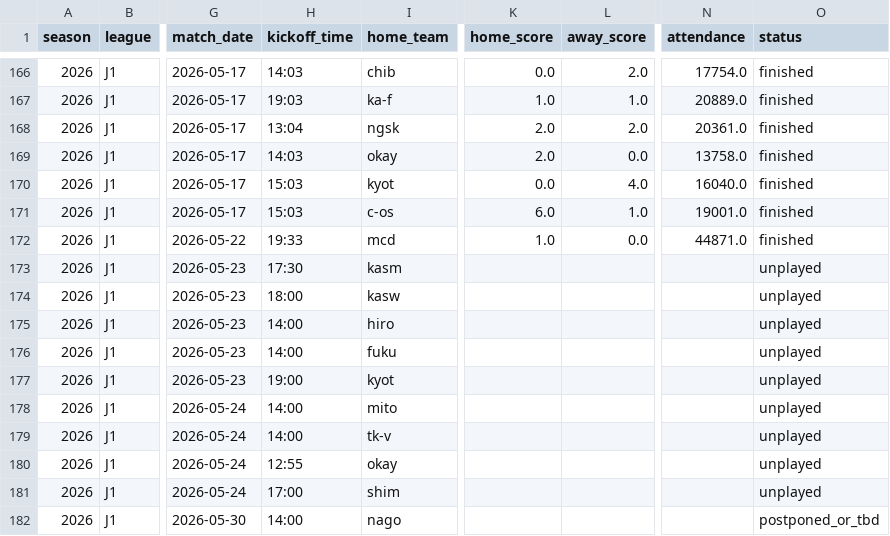
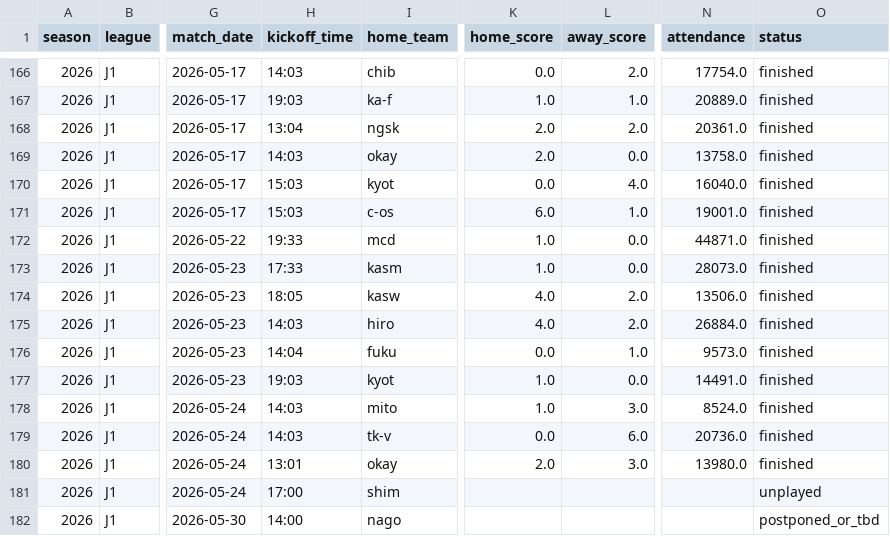
Before and after one commit to akiokuyama/J1League-_score_prediction_site, a CSV file: Data/processed/matches_2026_clean.csv, drawn as a sheet; only a part is shown, gaps mark what is left out; the diff names each change by its address in the sheet, - before the commit and + after, or states it on an @@ line.

```diff
--- a/Data/processed/matches_2026_clean.csv
+++ b/Data/processed/matches_2026_clean.csv
-H173 (kickoff_time): 17:30
+H173 (kickoff_time): 17:33
-K173 (home_score): (empty)
+K173 (home_score): 1.0
-L173 (away_score): (empty)
+L173 (away_score): 0.0
-N173 (attendance): (empty)
+N173 (attendance): 28073.0
-O173:O180 (status): unplayed
+O173:O180 (status): finished
-H174 (kickoff_time): 18:00
+H174 (kickoff_time): 18:05
-K174:K175 (home_score): (empty)
+K174:K175 (home_score): 4.0
-L174:L175 (away_score): (empty)
+L174:L175 (away_score): 2.0
-N174 (attendance): (empty)
+N174 (attendance): 13506.0
-H175 (kickoff_time): 14:00
+H175 (kickoff_time): 14:03
-N175 (attendance): (empty)
+N175 (attendance): 26884.0
-H176 (kickoff_time): 14:00
+H176 (kickoff_time): 14:04
-K176 (home_score): (empty)
+K176 (home_score): 0.0
-L176 (away_score): (empty)
+L176 (away_score): 1.0
-N176 (attendance): (empty)
+N176 (attendance): 9573.0
-H177 (kickoff_time): 19:00
+H177 (kickoff_time): 19:03
-K177:K178 (home_score): (empty)
+K177:K178 (home_score): 1.0
-L177 (away_score): (empty)
+L177 (away_score): 0.0
-N177 (attendance): (empty)
+N177 (attendance): 14491.0
-H178:H179 (kickoff_time): 14:00
+H178:H179 (kickoff_time): 14:03
-L178 (away_score): (empty)
+L178 (away_score): 3.0
-N178 (attendance): (empty)
+N178 (attendance): 8524.0
-K179 (home_score): (empty)
+K179 (home_score): 0.0
-L179 (away_score): (empty)
+L179 (away_score): 6.0
-N179 (attendance): (empty)
+N179 (attendance): 20736.0
-H180 (kickoff_time): 12:55
+H180 (kickoff_time): 13:01
-K180 (home_score): (empty)
+K180 (home_score): 2.0
-L180 (away_score): (empty)
+L180 (away_score): 3.0
-N180 (attendance): (empty)
+N180 (attendance): 13980.0
```
Also changed, not shown: 2 other files.
